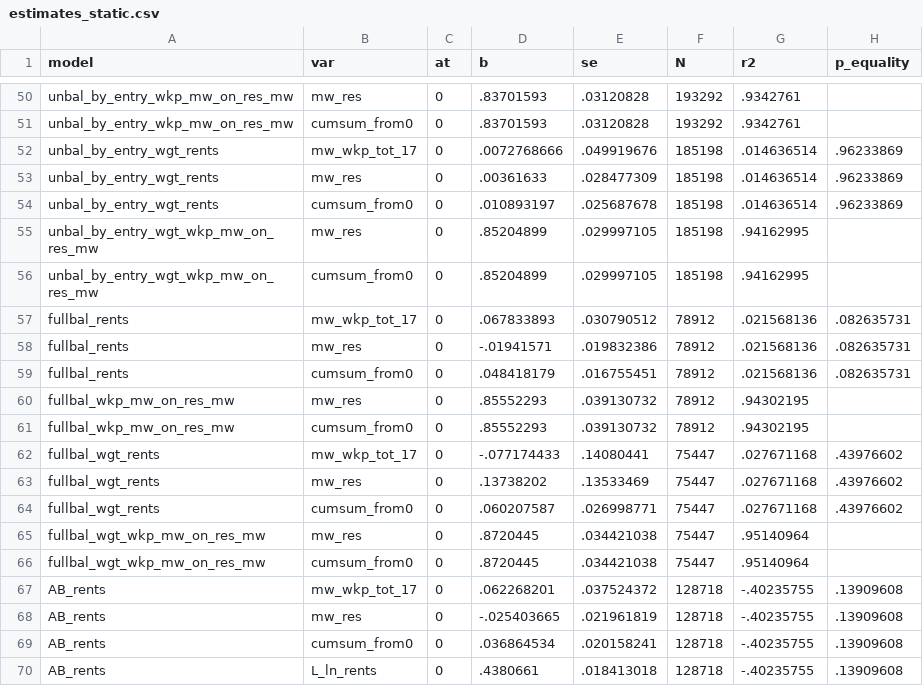
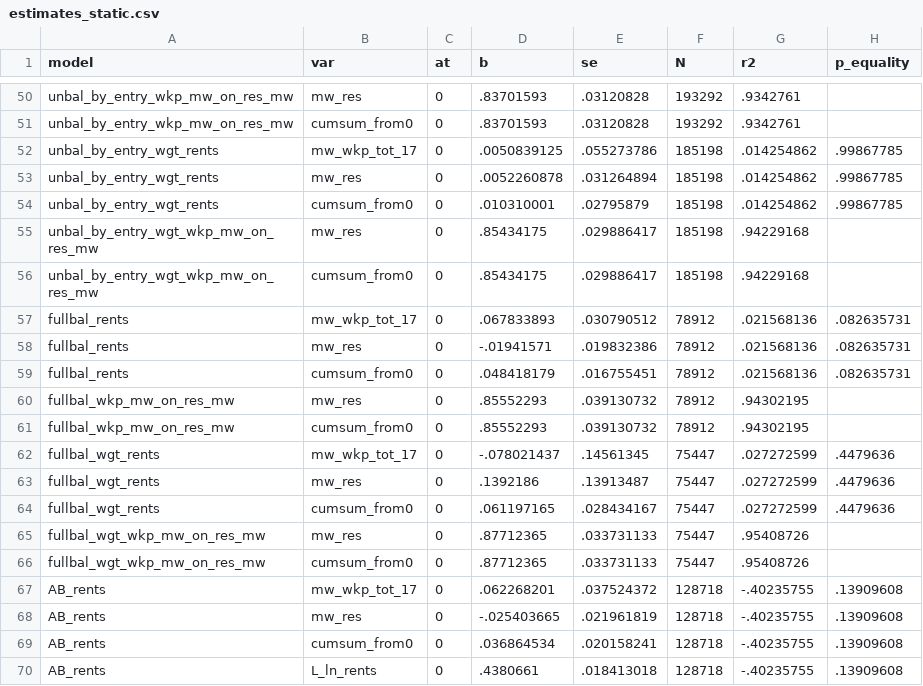
Before and after one commit to diegogentilepassaro/min_wage_rent, a CSV file: analysis/fd_robustness/output/estimates_static.csv, drawn as a sheet; only a part is shown, gaps mark what is left out; the diff covers the shown part only.

```diff
--- a/analysis/fd_robustness/output/estimates_static.csv
+++ b/analysis/fd_robustness/output/estimates_static.csv
@@ -51,7 +51,7 @@ unbal_by_entry_wkp_mw_on_res_mw,mw_res,0,.83701593,.03120828,193292,.9342761,
 unbal_by_entry_wkp_mw_on_res_mw,cumsum_from0,0,.83701593,.03120828,193292,.9342761,
-unbal_by_entry_wgt_rents,mw_wkp_tot_17,0,.0072768666,.049919676,185198,.014636514,.96233869
-unbal_by_entry_wgt_rents,mw_res,0,.00361633,.028477309,185198,.014636514,.96233869
-unbal_by_entry_wgt_rents,cumsum_from0,0,.010893197,.025687678,185198,.014636514,.96233869
-unbal_by_entry_wgt_wkp_mw_on_res_mw,mw_res,0,.85204899,.029997105,185198,.94162995,
-unbal_by_entry_wgt_wkp_mw_on_res_mw,cumsum_from0,0,.85204899,.029997105,185198,.94162995,
+unbal_by_entry_wgt_rents,mw_wkp_tot_17,0,.0050839125,.055273786,185198,.014254862,.99867785
+unbal_by_entry_wgt_rents,mw_res,0,.0052260878,.031264894,185198,.014254862,.99867785
+unbal_by_entry_wgt_rents,cumsum_from0,0,.010310001,.02795879,185198,.014254862,.99867785
+unbal_by_entry_wgt_wkp_mw_on_res_mw,mw_res,0,.85434175,.029886417,185198,.94229168,
+unbal_by_entry_wgt_wkp_mw_on_res_mw,cumsum_from0,0,.85434175,.029886417,185198,.94229168,
 fullbal_rents,mw_wkp_tot_17,0,.067833893,.030790512,78912,.021568136,.082635731
@@ -61,7 +61,7 @@ fullbal_wkp_mw_on_res_mw,mw_res,0,.85552293,.039130732,78912,.94302195,
 fullbal_wkp_mw_on_res_mw,cumsum_from0,0,.85552293,.039130732,78912,.94302195,
-fullbal_wgt_rents,mw_wkp_tot_17,0,-.077174433,.14080441,75447,.027671168,.43976602
-fullbal_wgt_rents,mw_res,0,.13738202,.13533469,75447,.027671168,.43976602
-fullbal_wgt_rents,cumsum_from0,0,.060207587,.026998771,75447,.027671168,.43976602
-fullbal_wgt_wkp_mw_on_res_mw,mw_res,0,.8720445,.034421038,75447,.95140964,
-fullbal_wgt_wkp_mw_on_res_mw,cumsum_from0,0,.8720445,.034421038,75447,.95140964,
+fullbal_wgt_rents,mw_wkp_tot_17,0,-.078021437,.14561345,75447,.027272599,.4479636
+fullbal_wgt_rents,mw_res,0,.1392186,.13913487,75447,.027272599,.4479636
+fullbal_wgt_rents,cumsum_from0,0,.061197165,.028434167,75447,.027272599,.4479636
+fullbal_wgt_wkp_mw_on_res_mw,mw_res,0,.87712365,.033731133,75447,.95408726,
+fullbal_wgt_wkp_mw_on_res_mw,cumsum_from0,0,.87712365,.033731133,75447,.95408726,
 AB_rents,mw_wkp_tot_17,0,.062268201,.037524372,128718,-.40235755,.13909608
```
Also changed, not shown: 36 edited cells elsewhere in this file, 9 other files.
